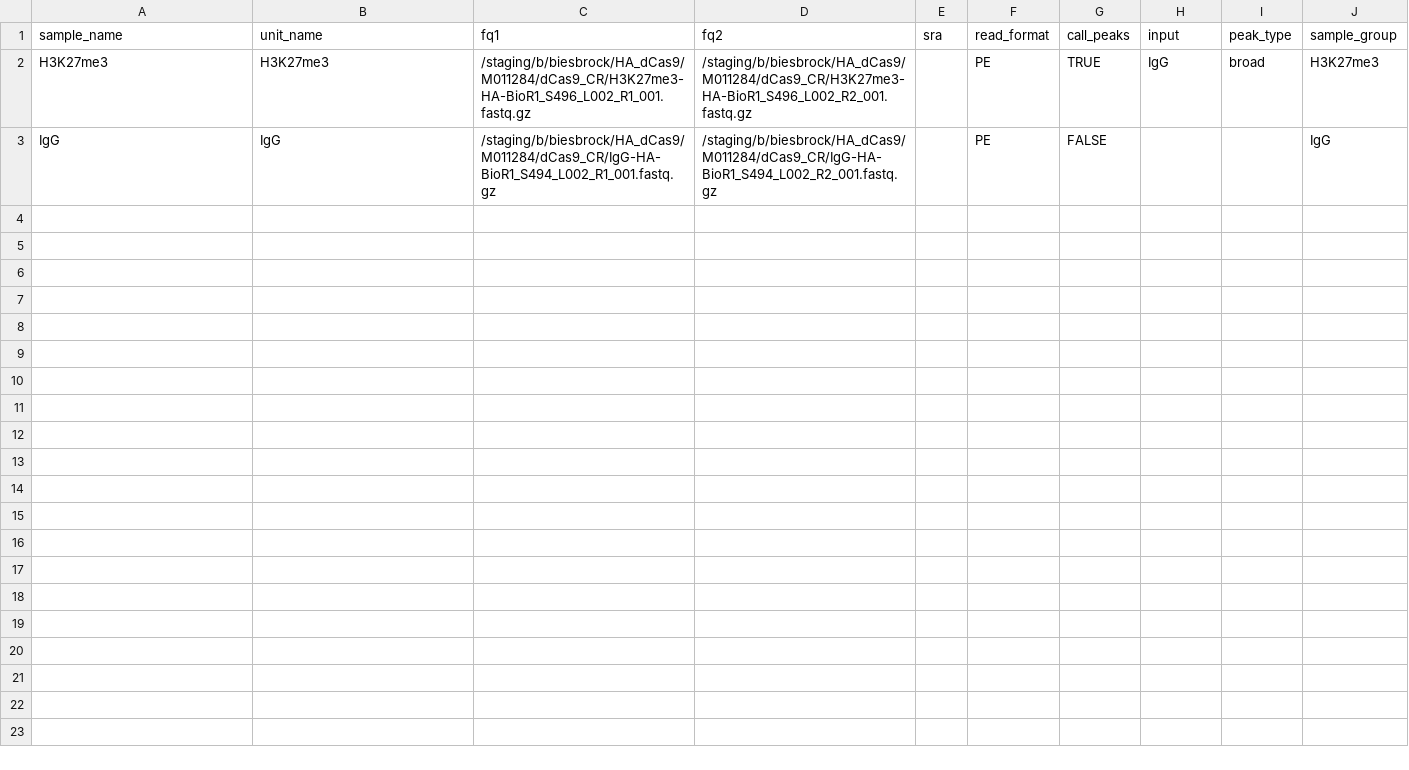
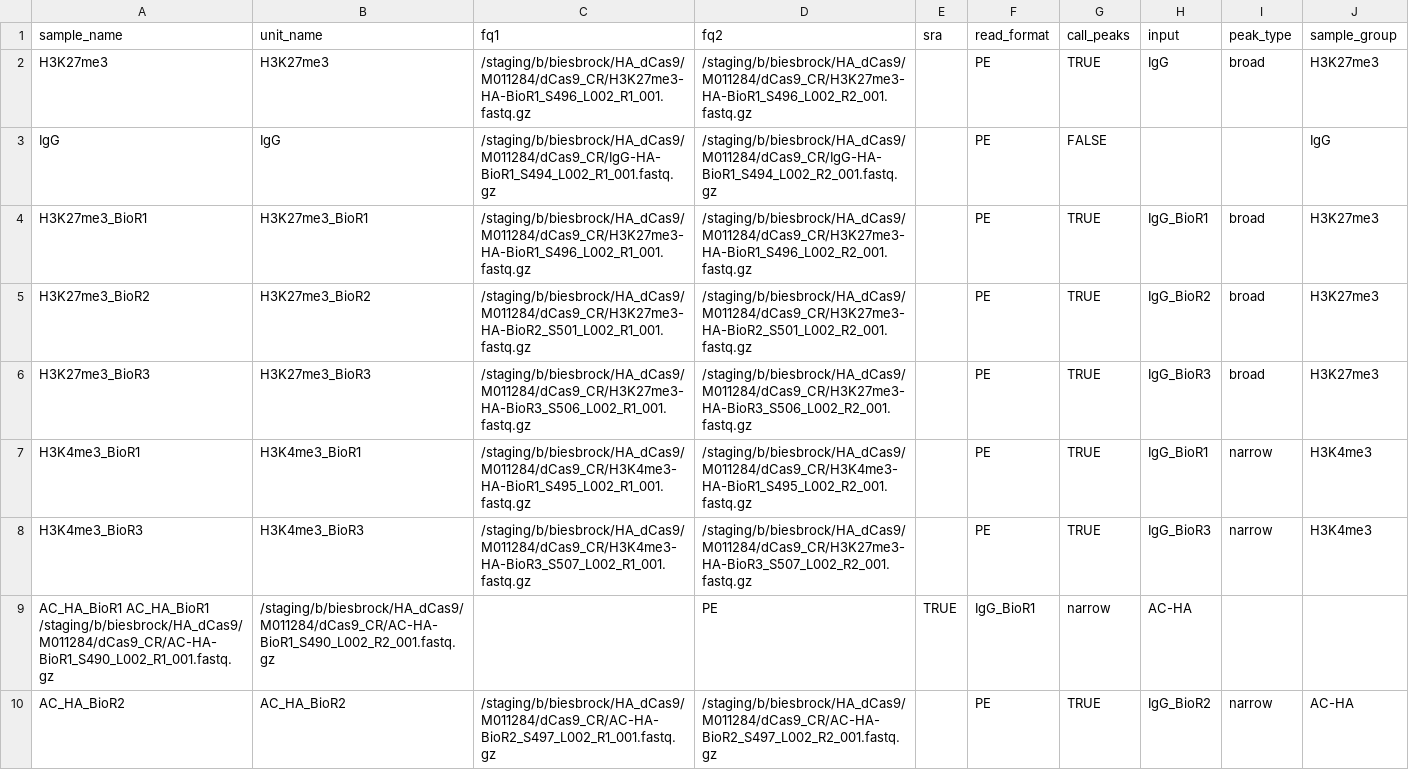
Before and after one commit to kvb002/NGS-workflow-CUTandRUN_human, a TSV file: config/units.tsv, drawn as a sheet; only a part is shown; the diff covers the shown part only.

Commit message:
Update units.tsv

```diff
--- a/config/units.tsv
+++ b/config/units.tsv
@@ -3 +3,8 @@ H3K27me3	H3K27me3	/staging/b/biesbrock/HA_dCas9/M011284/dCas9_CR/H3K27me3-HA-Bio
 IgG	IgG	/staging/b/biesbrock/HA_dCas9/M011284/dCas9_CR/IgG-HA-BioR1_S494_L002_R1_001.fastq.gz	/staging/b/biesbrock/HA_dCas9/M011284/dCas9_CR/IgG-HA-BioR1_S494_L002_R2_001.fastq.gz		PE	FALSE			IgG
+H3K27me3_BioR1	H3K27me3_BioR1	/staging/b/biesbrock/HA_dCas9/M011284/dCas9_CR/H3K27me3-HA-BioR1_S496_L002_R1_001.fastq.gz	/staging/b/biesbrock/HA_dCas9/M011284/dCas9_CR/H3K27me3-HA-BioR1_S496_L002_R2_001.fastq.gz		PE	TRUE	IgG_BioR1	broad	H3K27me3
+H3K27me3_BioR2	H3K27me3_BioR2	/staging/b/biesbrock/HA_dCas9/M011284/dCas9_CR/H3K27me3-HA-BioR2_S501_L002_R1_001.fastq.gz	/staging/b/biesbrock/HA_dCas9/M011284/dCas9_CR/H3K27me3-HA-BioR2_S501_L002_R2_001.fastq.gz		PE	TRUE	IgG_BioR2	broad	H3K27me3
+H3K27me3_BioR3	H3K27me3_BioR3	/staging/b/biesbrock/HA_dCas9/M011284/dCas9_CR/H3K27me3-HA-BioR3_S506_L002_R1_001.fastq.gz	/staging/b/biesbrock/HA_dCas9/M011284/dCas9_CR/H3K27me3-HA-BioR3_S506_L002_R2_001.fastq.gz		PE	TRUE	IgG_BioR3	broad	H3K27me3
+H3K4me3_BioR1	H3K4me3_BioR1	/staging/b/biesbrock/HA_dCas9/M011284/dCas9_CR/H3K4me3-HA-BioR1_S495_L002_R1_001.fastq.gz	/staging/b/biesbrock/HA_dCas9/M011284/dCas9_CR/H3K4me3-HA-BioR1_S495_L002_R2_001.fastq.gz		PE	TRUE	IgG_BioR1	narrow	H3K4me3
+H3K4me3_BioR3	H3K4me3_BioR3	/staging/b/biesbrock/HA_dCas9/M011284/dCas9_CR/H3K4me3-HA-BioR3_S507_L002_R1_001.fastq.gz	/staging/b/biesbrock/HA_dCas9/M011284/dCas9_CR/H3K27me3-HA-BioR3_S507_L002_R2_001.fastq.gz		PE	TRUE	IgG_BioR3	narrow	H3K4me3
+AC_HA_BioR1 AC_HA_BioR1 /staging/b/biesbrock/HA_dCas9/M011284/dCas9_CR/AC-HA-BioR1_S490_L002_R1_001.fastq.gz	/staging/b/biesbrock/HA_dCas9/M011284/dCas9_CR/AC-HA-BioR1_S490_L002_R2_001.fastq.gz		PE	TRUE	IgG_BioR1	narrow	AC-HA
+AC_HA_BioR2	AC_HA_BioR2	/staging/b/biesbrock/HA_dCas9/M011284/dCas9_CR/AC-HA-BioR2_S497_L002_R1_001.fastq.gz	/staging/b/biesbrock/HA_dCas9/M011284/dCas9_CR/AC-HA-BioR2_S497_L002_R2_001.fastq.gz		PE	TRUE	IgG_BioR2	narrow	AC-HA
```
Also changed, not shown: 7 added rows elsewhere in this file.
